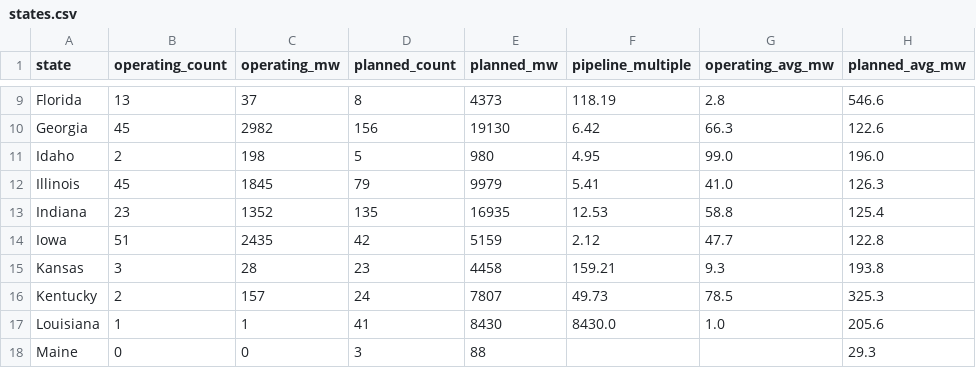
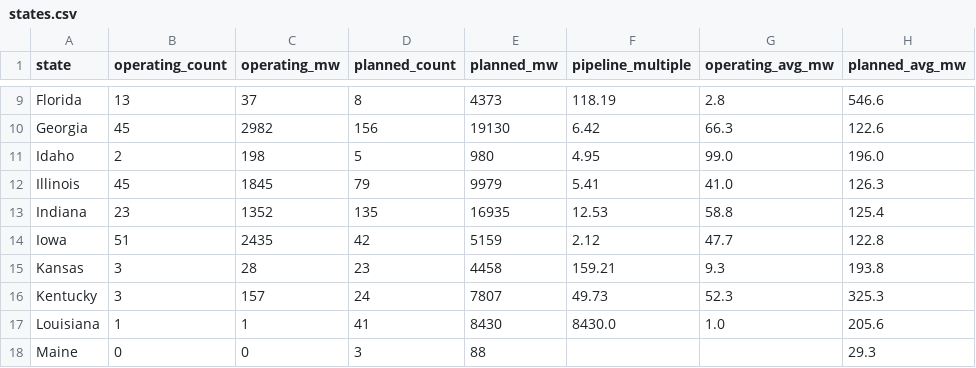
Before and after one commit to audreymdeck/datacenter-monitor, a CSV file: data/states.csv, drawn as a sheet; only a part is shown, gaps mark what is left out; the diff covers the shown part only.

```diff
--- a/data/states.csv
+++ b/data/states.csv
@@ -15,3 +15,3 @@ Iowa,51,2435,42,5159,2.12,47.7,122.8
 Kansas,3,28,23,4458,159.21,9.3,193.8
-Kentucky,2,157,24,7807,49.73,78.5,325.3
+Kentucky,3,157,24,7807,49.73,52.3,325.3
 Louisiana,1,1,41,8430,8430.0,1.0,205.6
```
Also changed, not shown: 31 edited cells elsewhere in this file, 2 other files.
